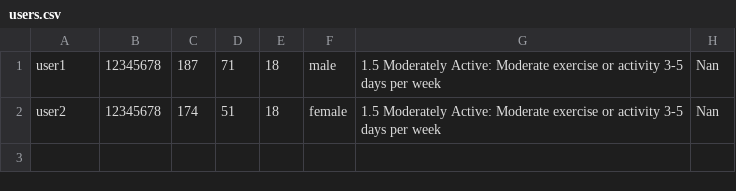
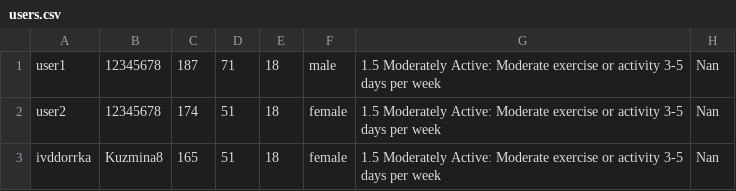
Before and after one commit to ivddorrka/OP_nutriotionproject, a CSV file: users.csv, drawn as a sheet; the diff names each change by its address in the sheet, - before the commit and + after, or states it on an @@ line.

```diff
--- a/users.csv
+++ b/users.csv
+row 3: ivddorrka | Kuzmina8 | 165 | 51 | 18 | female | 1.5 Moderately Active: Moderate exercise or activity 3-5 days per week | Nan
```
Also changed, not shown: 9 other files.
